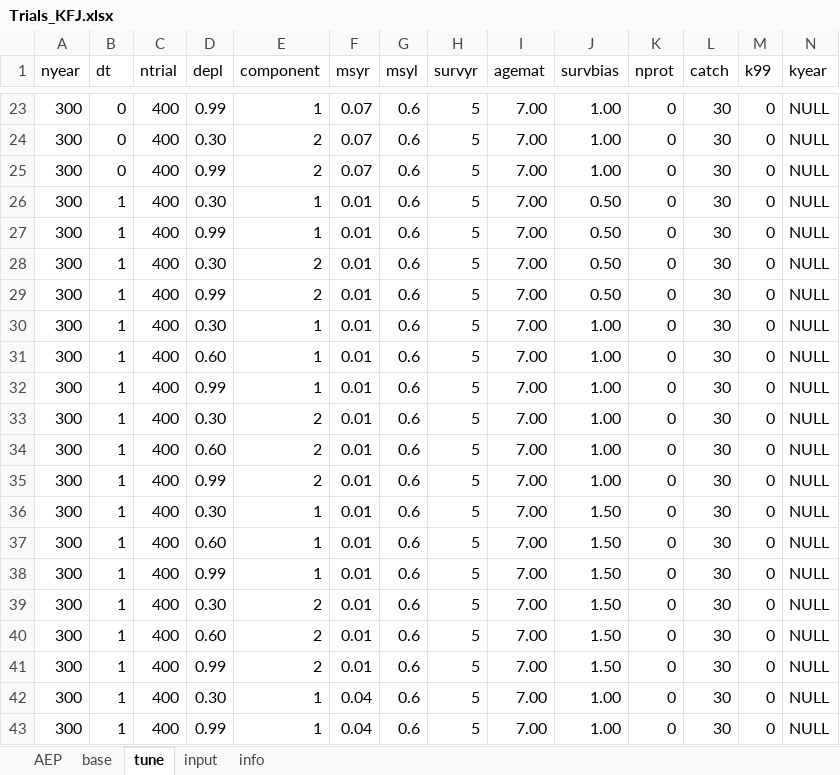
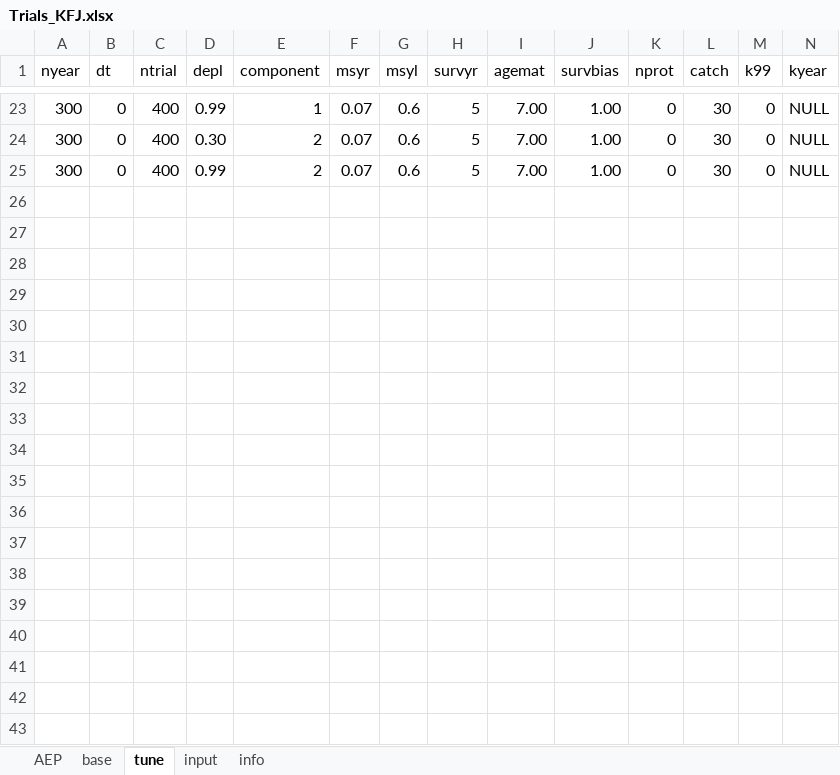
Before and after one commit to iagomosqueira/iwccla, an Excel workbook: Trials_KFJ.xlsx, sheet tune, drawn as a sheet; only a part is shown, gaps mark what is left out; values as stored, in another font and other column widths than the file's, no borders; rows hold the shown columns only; the diff covers the shown part only; the diff names each change by its address in the sheet, - before the commit and + after, or states it on an @@ line.

Commit message:
Remove Natural mortality trials from tune

```diff
--- a/Trials_KFJ.xlsx (sheet tune)
+++ b/Trials_KFJ.xlsx (sheet tune)
-row 26: 300 | 1 | 400 | 0.30 | 1 | 0.01 | 0.6 | 5 | 7.00 | 0.50 | 0 | 30 | 0 | NULL
-row 27: 300 | 1 | 400 | 0.99 | 1 | 0.01 | 0.6 | 5 | 7.00 | 0.50 | 0 | 30 | 0 | NULL
-row 28: 300 | 1 | 400 | 0.30 | 2 | 0.01 | 0.6 | 5 | 7.00 | 0.50 | 0 | 30 | 0 | NULL
-row 29: 300 | 1 | 400 | 0.99 | 2 | 0.01 | 0.6 | 5 | 7.00 | 0.50 | 0 | 30 | 0 | NULL
-row 30: 300 | 1 | 400 | 0.30 | 1 | 0.01 | 0.6 | 5 | 7.00 | 1.00 | 0 | 30 | 0 | NULL
-row 31: 300 | 1 | 400 | 0.60 | 1 | 0.01 | 0.6 | 5 | 7.00 | 1.00 | 0 | 30 | 0 | NULL
-row 32: 300 | 1 | 400 | 0.99 | 1 | 0.01 | 0.6 | 5 | 7.00 | 1.00 | 0 | 30 | 0 | NULL
-row 33: 300 | 1 | 400 | 0.30 | 2 | 0.01 | 0.6 | 5 | 7.00 | 1.00 | 0 | 30 | 0 | NULL
-row 34: 300 | 1 | 400 | 0.60 | 2 | 0.01 | 0.6 | 5 | 7.00 | 1.00 | 0 | 30 | 0 | NULL
-row 35: 300 | 1 | 400 | 0.99 | 2 | 0.01 | 0.6 | 5 | 7.00 | 1.00 | 0 | 30 | 0 | NULL
-row 36: 300 | 1 | 400 | 0.30 | 1 | 0.01 | 0.6 | 5 | 7.00 | 1.50 | 0 | 30 | 0 | NULL
-row 37: 300 | 1 | 400 | 0.60 | 1 | 0.01 | 0.6 | 5 | 7.00 | 1.50 | 0 | 30 | 0 | NULL
-row 38: 300 | 1 | 400 | 0.99 | 1 | 0.01 | 0.6 | 5 | 7.00 | 1.50 | 0 | 30 | 0 | NULL
-row 39: 300 | 1 | 400 | 0.30 | 2 | 0.01 | 0.6 | 5 | 7.00 | 1.50 | 0 | 30 | 0 | NULL
-row 40: 300 | 1 | 400 | 0.60 | 2 | 0.01 | 0.6 | 5 | 7.00 | 1.50 | 0 | 30 | 0 | NULL
-row 41: 300 | 1 | 400 | 0.99 | 2 | 0.01 | 0.6 | 5 | 7.00 | 1.50 | 0 | 30 | 0 | NULL
-row 42: 300 | 1 | 400 | 0.30 | 1 | 0.04 | 0.6 | 5 | 7.00 | 1.00 | 0 | 30 | 0 | NULL
-row 43: 300 | 1 | 400 | 0.99 | 1 | 0.04 | 0.6 | 5 | 7.00 | 1.00 | 0 | 30 | 0 | NULL
```
Also changed, not shown: 6 removed rows elsewhere in this sheet, sheet base.
